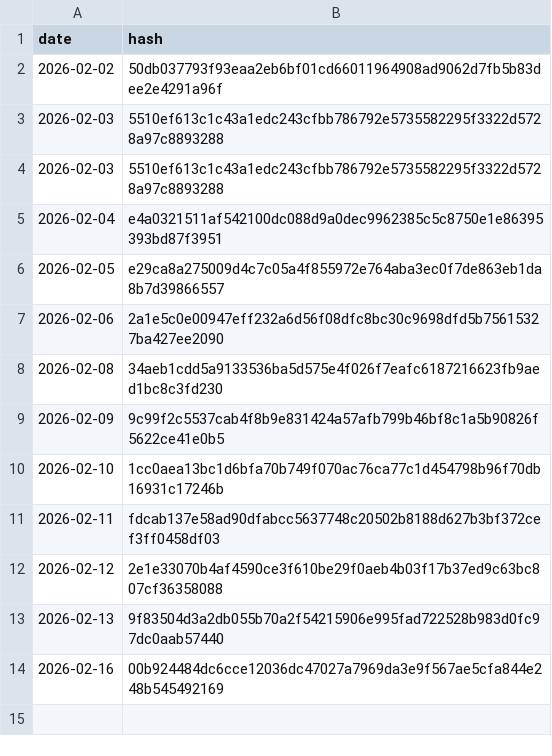
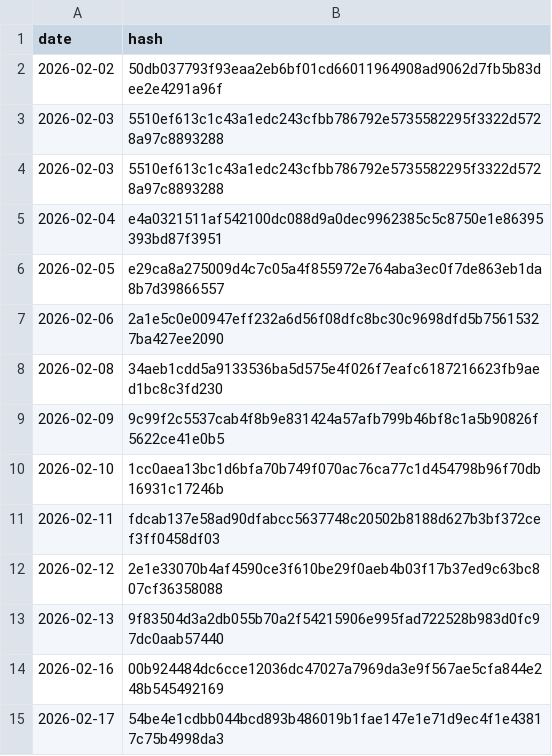
Before and after one commit to BibhaCoder/AAPIS-Audit-Log, a CSV file: audit_log.csv, drawn as a sheet; the diff names each change by its address in the sheet, - before the commit and + after, or states it on an @@ line.

Commit message:
Public Audit Update 2026-02-17

```diff
--- a/audit_log.csv
+++ b/audit_log.csv
+row 15: 2026-02-17 | 54be4e1cdbb044bcd893b486019b1fae147e1e71d9ec4f1e43817c75b4998da3
```
